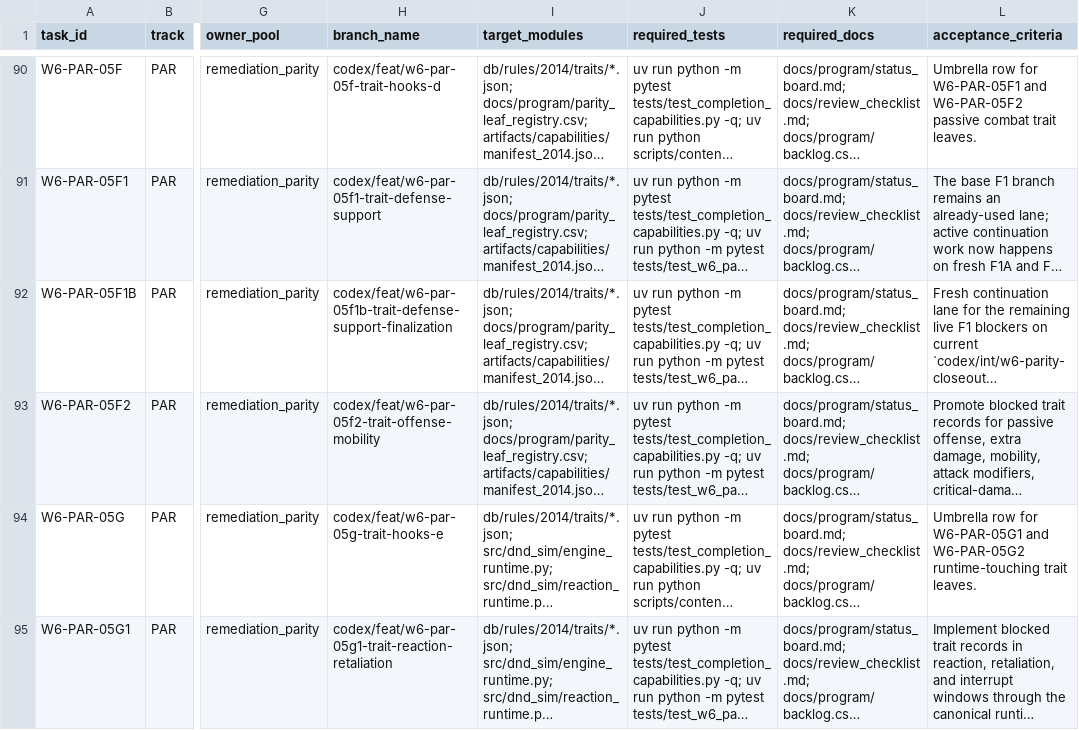
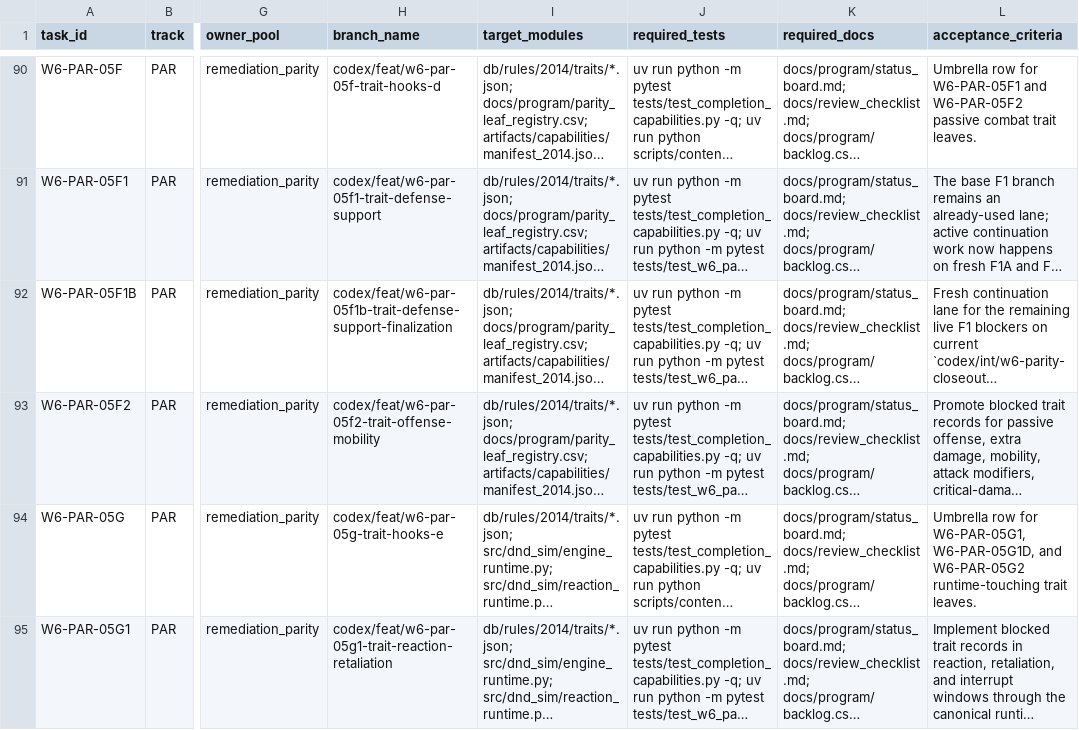
Before and after one commit to rputnam0/dnd_sim, a CSV file: docs/program/backlog.csv, drawn as a sheet; only a part is shown, gaps mark what is left out; long unchanged cells end in …; the diff covers the shown part only; the diff names each change by its address in the sheet, - before the commit and + after, or states it on an @@ line.

```diff
--- a/docs/program/backlog.csv
+++ b/docs/program/backlog.csv
-L94 (acceptance_criteria): …row for W6-PAR-05G1 and W6-PAR-05G2…
+L94 (acceptance_criteria): …row for W6-PAR-05G1, W6-PAR-05G1D, and W6-PAR-05G2…
```
Also changed, not shown: 1 added row elsewhere in this file, docs/program/parity_leaf_registry.csv, 21 other files.
